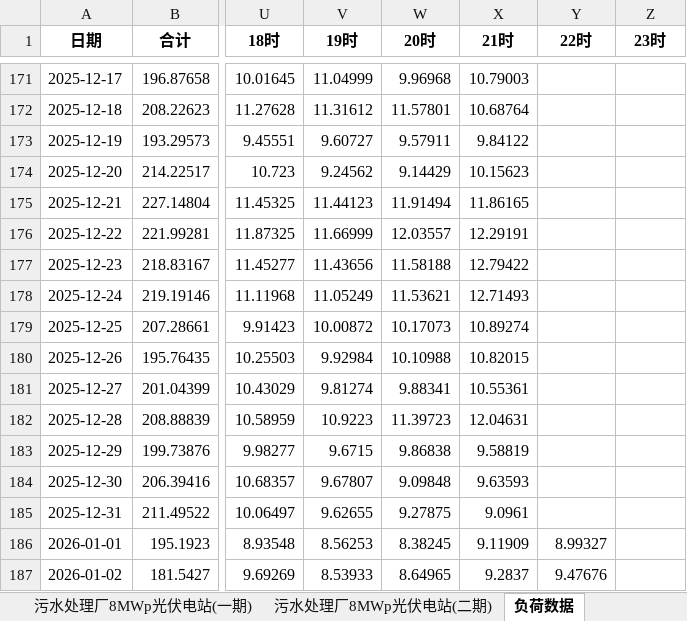
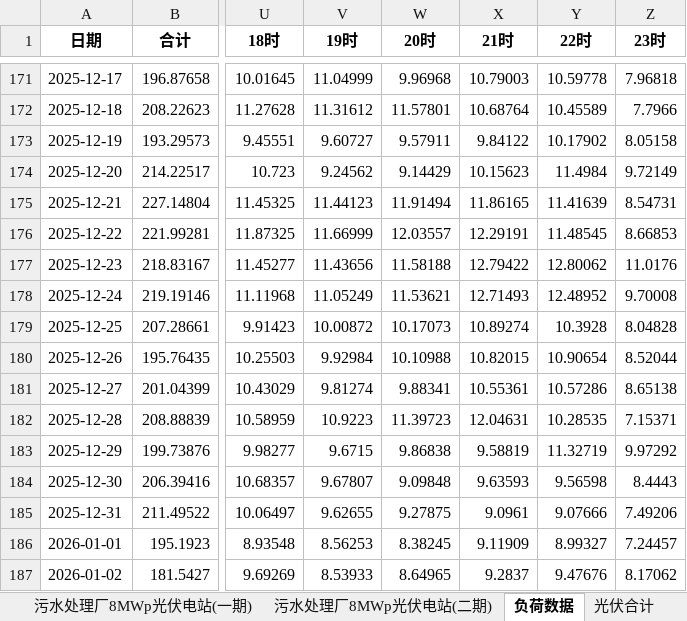
Before and after one commit to LY-muyanshiqi/Zero-Carbon-Decarbonization-Technology, an Excel workbook: 模块二/data_source.xlsx, sheet 负荷数据, drawn as a sheet; only a part is shown, gaps mark what is left out; values as stored, in another font and other column widths than the file's, no borders; the diff covers the shown part only; the diff names each change by its address in the sheet, - before the commit and + after, or states it on an @@ line.

```diff
--- a/模块二/data_source.xlsx (sheet 负荷数据)
+++ b/模块二/data_source.xlsx (sheet 负荷数据)
+sheet tab: 光伏合计
-Y171 (22时): (empty)
+Y171 (22时): 10.59778
-Z171 (23时): (empty)
+Z171 (23时): 7.96818
-Y172 (22时): (empty)
+Y172 (22时): 10.45589
-Z172 (23时): (empty)
+Z172 (23时): 7.7966
-Y173 (22时): (empty)
+Y173 (22时): 10.17902
-Z173 (23时): (empty)
+Z173 (23时): 8.05158
-Y174 (22时): (empty)
+Y174 (22时): 11.4984
-Z174 (23时): (empty)
+Z174 (23时): 9.72149
-Y175 (22时): (empty)
+Y175 (22时): 11.41639
-Z175 (23时): (empty)
+Z175 (23时): 8.54731
-Y176 (22时): (empty)
+Y176 (22时): 11.48545
-Z176 (23时): (empty)
+Z176 (23时): 8.66853
-Y177 (22时): (empty)
+Y177 (22时): 12.80062
-Z177 (23时): (empty)
+Z177 (23时): 11.0176
-Y178 (22时): (empty)
+Y178 (22时): 12.48952
-Z178 (23时): (empty)
+Z178 (23时): 9.70008
-Y179 (22时): (empty)
+Y179 (22时): 10.3928
-Z179 (23时): (empty)
+Z179 (23时): 8.04828
-Y180 (22时): (empty)
+Y180 (22时): 10.90654
-Z180 (23时): (empty)
+Z180 (23时): 8.52044
-Y181 (22时): (empty)
+Y181 (22时): 10.57286
-Z181 (23时): (empty)
+Z181 (23时): 8.65138
-Y182 (22时): (empty)
+Y182 (22时): 10.28535
-Z182 (23时): (empty)
+Z182 (23时): 7.15371
-Y183 (22时): (empty)
+Y183 (22时): 11.32719
-Z183 (23时): (empty)
+Z183 (23时): 9.97292
-Y184 (22时): (empty)
+Y184 (22时): 9.56598
-Z184 (23时): (empty)
+Z184 (23时): 8.4443
-Y185 (22时): (empty)
+Y185 (22时): 9.07666
-Z185 (23时): (empty)
+Z185 (23时): 7.49206
-Z186 (23时): (empty)
+Z186 (23时): 7.24457
-Z187 (23时): (empty)
+Z187 (23时): 8.17062
```
Also changed, not shown: 123 edited cells elsewhere in this sheet, 17 other files.
